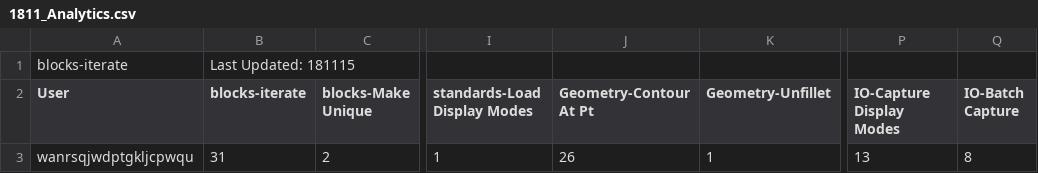
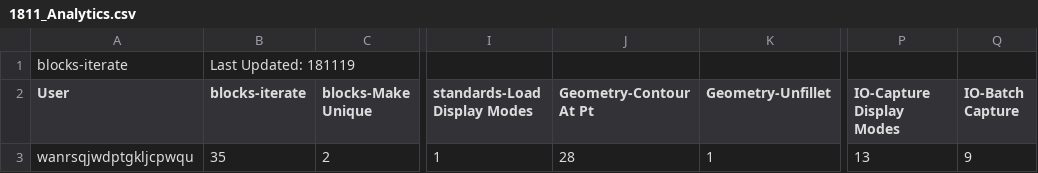
Before and after one commit to tmwarchitecture/PCPA_TOOLS, a CSV file: data/raw/1811_Analytics.csv, drawn as a sheet; only a part is shown, gaps mark what is left out; the diff names each change by its address in the sheet, - before the commit and + after, or states it on an @@ line.

```diff
--- a/data/raw/1811_Analytics.csv
+++ b/data/raw/1811_Analytics.csv
-B1 (blocks-iterate): Last Updated: 181115
+B1 (blocks-iterate): Last Updated: 181119
-B3 (blocks-iterate): 31
+B3 (blocks-iterate): 35
-J3 (Geometry-Contour At Pt): 26
+J3 (Geometry-Contour At Pt): 28
-Q3 (IO-Batch Capture): 8
+Q3 (IO-Batch Capture): 9
```
Also changed, not shown: data/raw/1811_Blocks-Iterate.csv, data/raw/1811_Drawing-Add Area Tag.csv, 7 other files.
